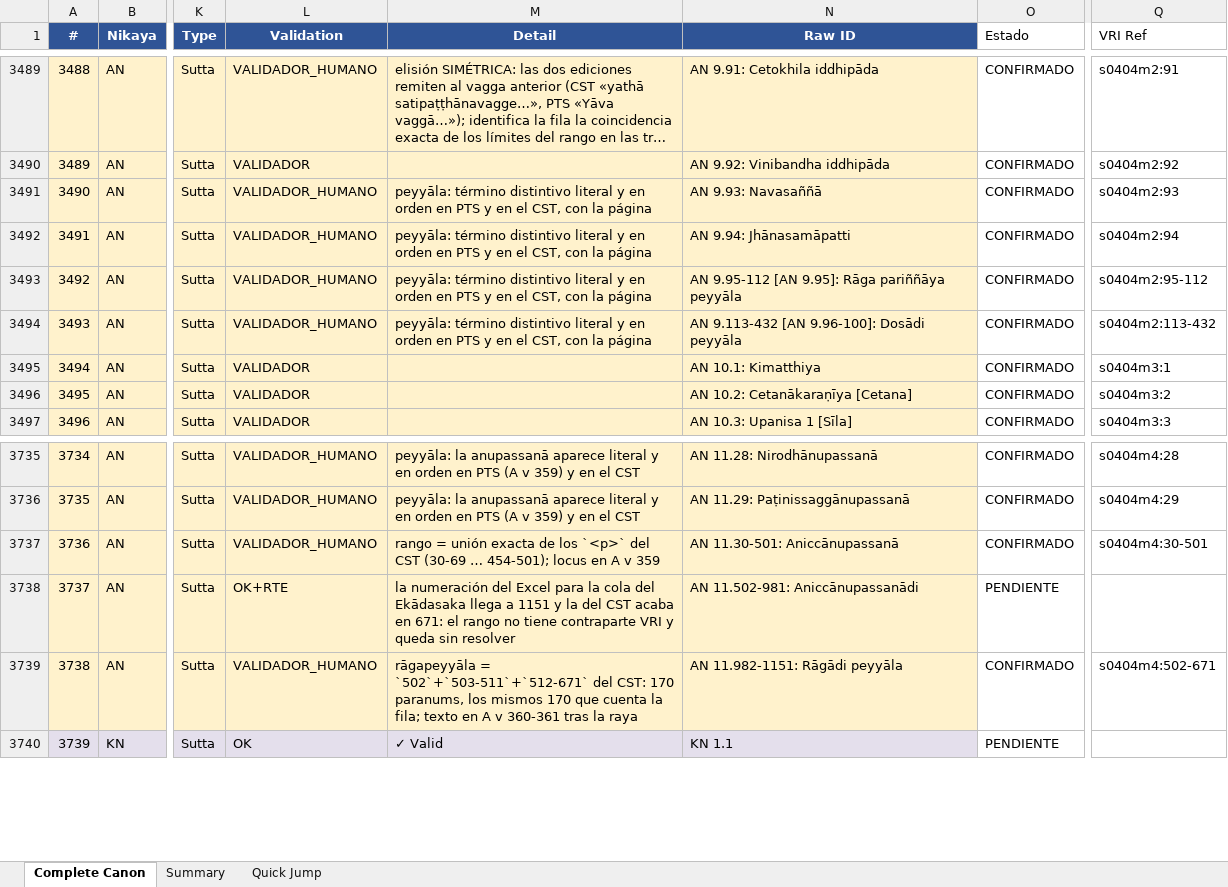
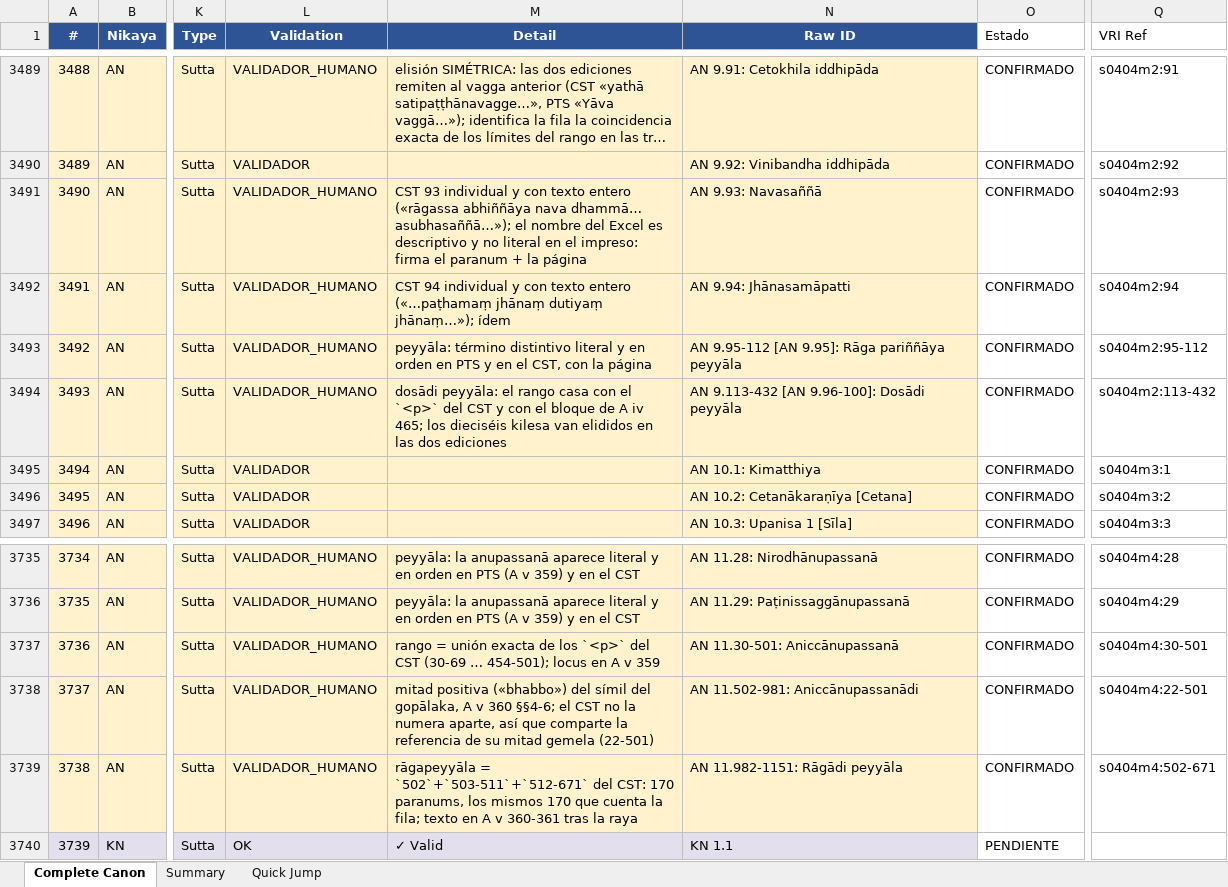
Before and after one commit to jorgecaa/pts-vri-concordance, an Excel workbook: PTS_Reference_Complete_Canon.xlsx, sheet Complete Canon, drawn as a sheet; only a part is shown, gaps mark what is left out; long unchanged cells end in …; values as stored, in another font and other column widths than the file's, no borders; the diff names each change by its address in the sheet, - before the commit and + after, or states it on an @@ line.

Commit message:
A v CERRADO 🔒 245/245 — AN completo salvo A i
Decisión de Jorge: 11.502-981 apunta a la misma VRI Ref que su mitad gemela
(s0404m4:22-501). PTS imprime el símil del gopālaka dos veces —abhabbo (A v 359)
y bhabbo (A v 360 §§4-6)— y el CST sólo numera la mitad negativa: su <p n=22-29>
dice «abhabbo» diez veces y «bhabbo» ninguna, y sus paranums del sāmañña-vagga
son 22-501 = 480 donde el Excel cuenta 960 = 480 × 2. La clave deja de ser
biyectiva en ese punto y pasa a decir la verdad: ahí está el texto. Inventarle una
clave, o borrar una fila que el impreso tiene delante, sería peor.

Y se salda la deuda de las filas cuyo Detail decía «literal y en orden» sin
sostenerlo. Eran 11; dos arreglos de sondas las reducen a 3:

- SUFIJOS largos (≥7) además de prefijos: el Excel escribe junto lo que el
  impreso separa — «Cakkhudukkhānupassī» es «cakkhusmiṃ dukkhānupassī» en A iv
  146 y ningún prefijo del compuesto lo alcanza.
- El sandhi de -ādi, igual que el de apara-: «dosa»+«ādi» se escribe «dosādi», y
  quitar las tres letras dejaba «dos», que no cubre el 60% de «dosassa». Se emite
  también con la vocal restituida.

Las 3 restantes (9.93, 9.94, 9.113-432) llevan ahora escrita su procedencia real:
las dos primeras tienen texto entero en el CST y nombre descriptivo, no literal;
la tercera es aritmética de rango sobre un peyyāla elidido en ambas ediciones.

AN 1454/1738 (83,7%) · Canon 3454/6098 (56,6%).

```diff
--- a/PTS_Reference_Complete_Canon.xlsx (sheet Complete Canon)
+++ b/PTS_Reference_Complete_Canon.xlsx (sheet Complete Canon)
-M3491 (Detail): peyyāla: término distintivo literal y en orden en PTS y en el CST, con la página
+M3491 (Detail): CST 93 individual y con texto entero («rāgassa abhiññāya nava dhammā… asubhasaññā…»); el nombre del Excel es descriptivo y no literal en el impreso: firma el paranum + la página
-M3492 (Detail): peyyāla: término distintivo literal y en orden en PTS y en el CST, con la página
+M3492 (Detail): CST 94 individual y con texto entero («…paṭhamaṃ jhānaṃ dutiyaṃ jhānaṃ…»); ídem
-M3494 (Detail): peyyāla: término distintivo literal y en orden en PTS y en el CST, con la página
+M3494 (Detail): dosādi peyyāla: el rango casa con el `<p>` del CST y con el bloque de A iv 465; los dieciséis kilesa van elididos en las dos ediciones
-L3738 (Validation): OK+RTE
+L3738 (Validation): VALIDADOR_HUMANO
-M3738 (Detail): la numeración del Excel para la cola del Ekādasaka llega a 1151 y la del CST acaba en 671: el rango no tiene contraparte VRI y queda sin resolver
+M3738 (Detail): mitad positiva («bhabbo») del símil del gopālaka, A v 360 §§4-6; el CST no la numera aparte, así que comparte la referencia de su mitad gemela (22-501)
-O3738 (Estado): PENDIENTE
+O3738 (Estado): CONFIRMADO
-Q3738 (VRI Ref): (empty)
+Q3738 (VRI Ref): s0404m4:22-501
```
Also changed, not shown: 4 other files.
